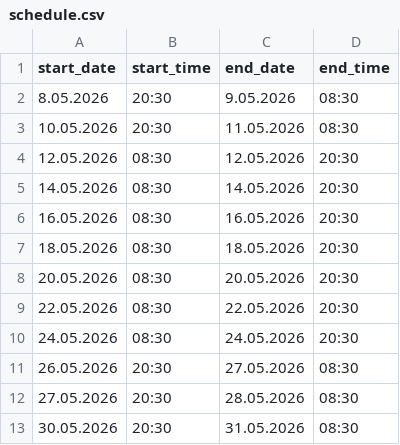
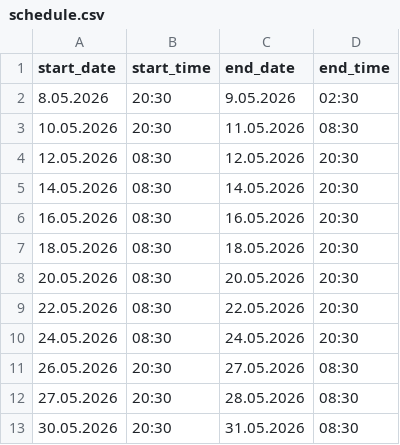
Before and after one commit to barisakcay/barisakcay.github.io, a CSV file: schedule.csv, drawn as a sheet.

Commit message:
Modify schedule times in schedule.csv
Updated end time for the first event on 9th May 2026.

```diff
--- a/schedule.csv
+++ b/schedule.csv
@@ -1,3 +1,3 @@
 start_date;start_time;end_date;end_time;;
-8.05.2026;20:30;9.05.2026;08:30;;
+8.05.2026;20:30;9.05.2026;02:30;;
 10.05.2026;20:30;11.05.2026;08:30;;
```
